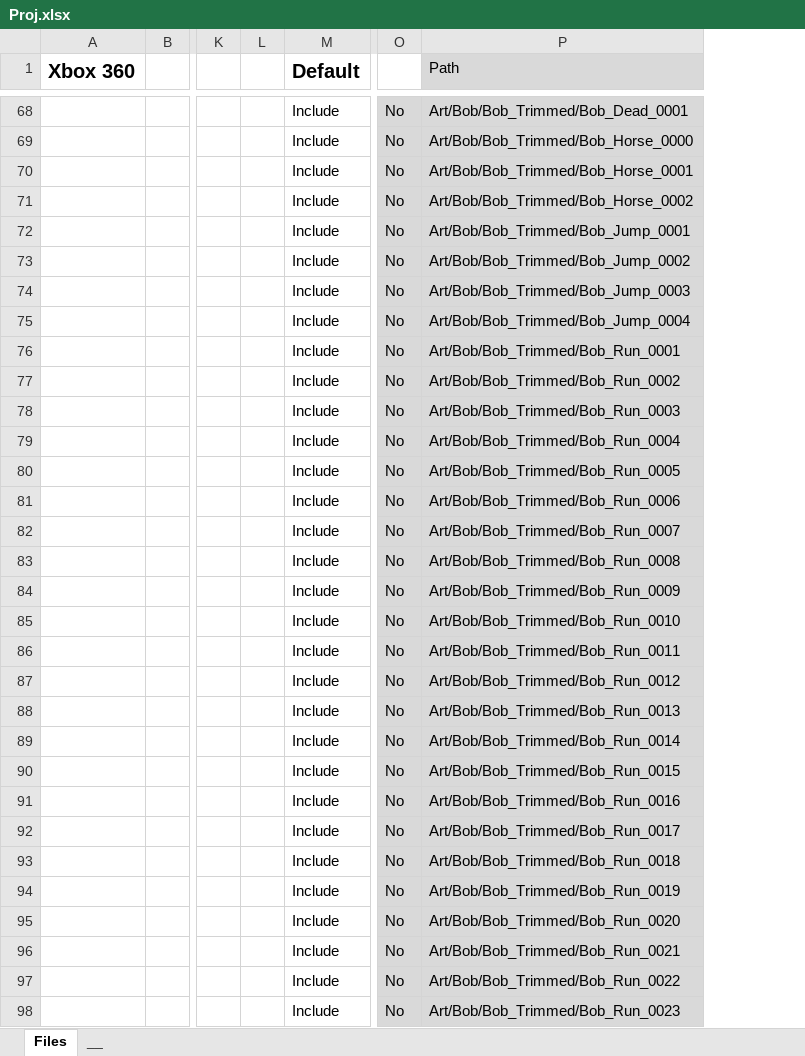
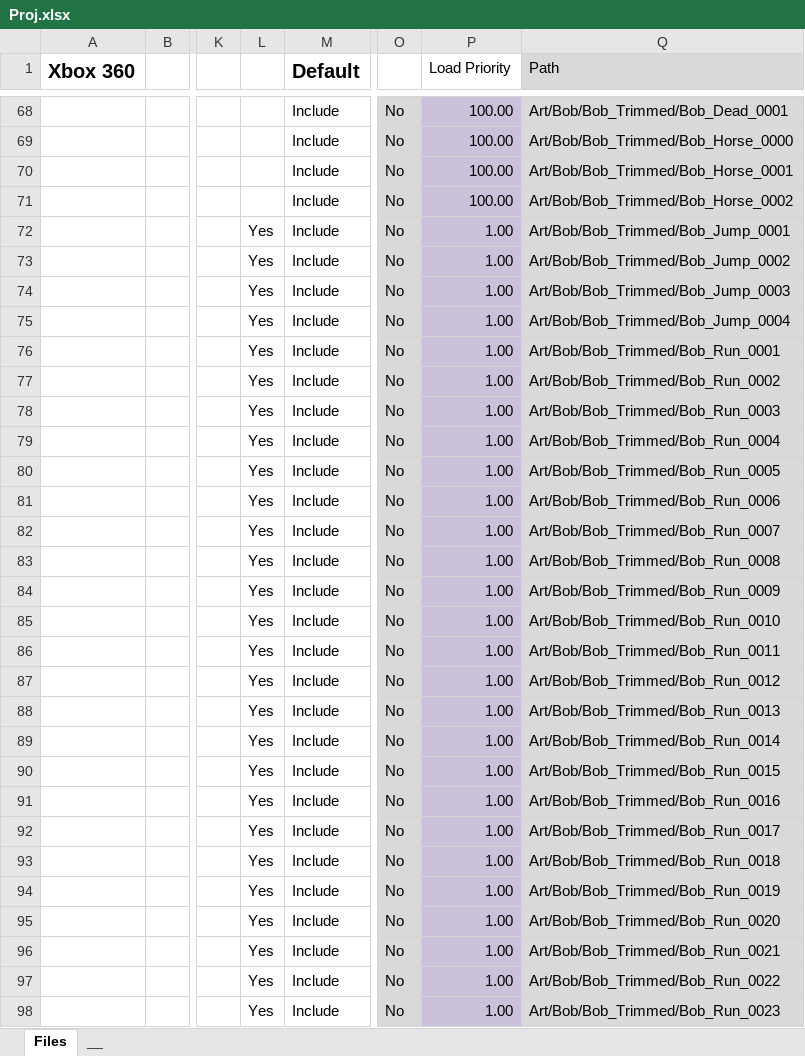
Before and after one commit to PwneeStudios/Cloudberry-Kingdom-Content, an Excel workbook: Proj.xlsx, sheet Files, drawn as a sheet; only a part is shown, gaps mark what is left out; values as stored, in another font and other column widths than the file's, no borders; conditional formats not drawn; the diff covers the shown part only; the diff names each change by its address in the sheet, - before the commit and + after, or states it on an @@ line.

```diff
--- a/Proj.xlsx (sheet Files)
+++ b/Proj.xlsx (sheet Files)
+column P (Load Priority), rows 68-98: 100.00 | 100.00 | 100.00 | 100.00 | 1.00 | 1.00 | 1.00 | 1.00 | 1.00 | 1.00 | 1.00 | 1.00 | 1.00 | 1.00 | 1.00 | 1.00 | 1.00 | 1.00 | 1.00 | 1.00 | 1.00 | 1.00 | 1.00 | 1.00 | 1.00 | 1.00 | 1.00 | 1.00 | 1.00 | 1.00 | 1.00
-L72:L98: (empty)
+L72:L98: Yes
```
Also changed, not shown: 80 edited cells elsewhere in this sheet, sheet __, Localization/Translation Master (Backup).xlsx, Localization/Translation Master.xlsx, 24 other files.
